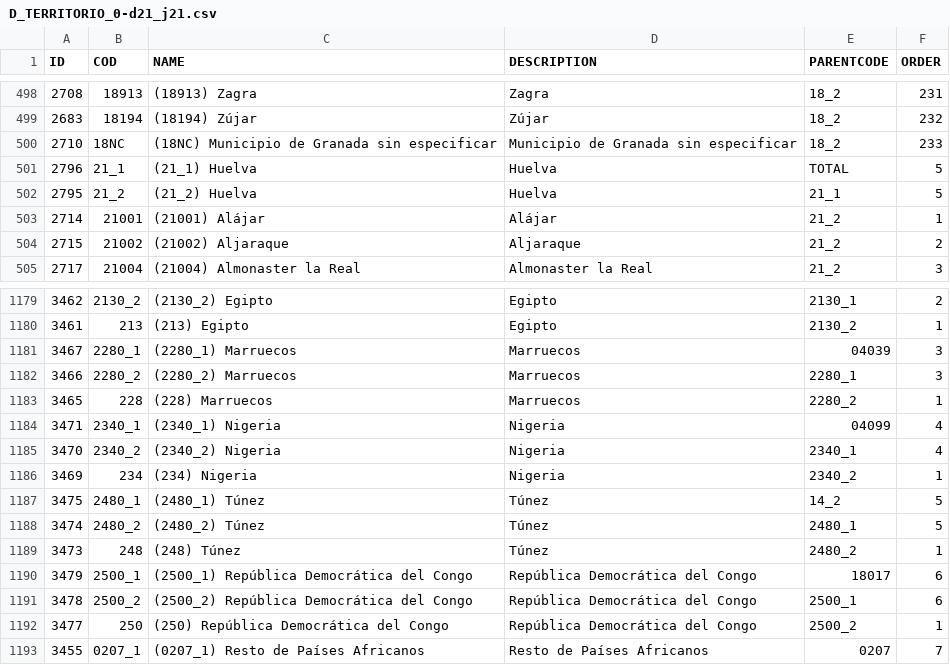
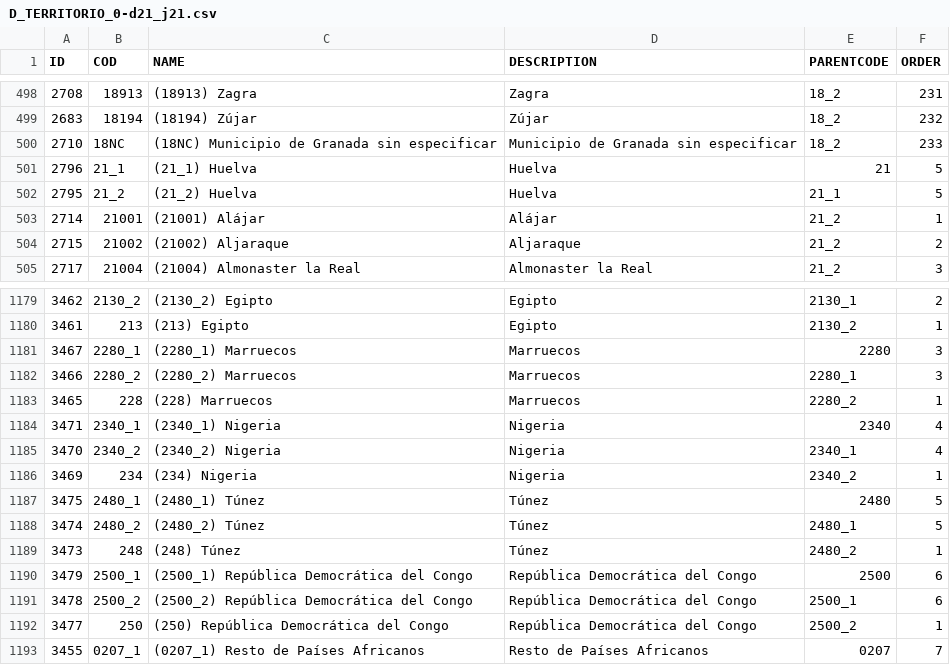
Before and after one commit to enprava/IECA-extractor, a CSV file: sistema_informacion/BADEA/jerarquias/IPC/original/D_TERRITORIO_0-d21_j21.csv, drawn as a sheet; only a part is shown, gaps mark what is left out.

```diff
--- a/sistema_informacion/BADEA/jerarquias/IPC/original/D_TERRITORIO_0-d21_j21.csv
+++ b/sistema_informacion/BADEA/jerarquias/IPC/original/D_TERRITORIO_0-d21_j21.csv
@@ -500,3 +500,3 @@ ID;COD;NAME;DESCRIPTION;PARENTCODE;ORDER
 2710;18NC;(18NC) Municipio de Granada sin especificar;Municipio de Granada sin especificar;18_2;233
-2796;21_1;(21_1) Huelva;Huelva;TOTAL;5
+2796;21_1;(21_1) Huelva;Huelva;21;5
 2795;21_2;(21_2) Huelva;Huelva;21_1;5
@@ -1180,12 +1180,12 @@ ID;COD;NAME;DESCRIPTION;PARENTCODE;ORDER
 3461;213;(213) Egipto;Egipto;2130_2;1
-3467;2280_1;(2280_1) Marruecos;Marruecos;04039;3
+3467;2280_1;(2280_1) Marruecos;Marruecos;2280;3
 3466;2280_2;(2280_2) Marruecos;Marruecos;2280_1;3
 3465;228;(228) Marruecos;Marruecos;2280_2;1
-3471;2340_1;(2340_1) Nigeria;Nigeria;04099;4
+3471;2340_1;(2340_1) Nigeria;Nigeria;2340;4
 3470;2340_2;(2340_2) Nigeria;Nigeria;2340_1;4
 3469;234;(234) Nigeria;Nigeria;2340_2;1
-3475;2480_1;(2480_1) Túnez;Túnez;14_2;5
+3475;2480_1;(2480_1) Túnez;Túnez;2480;5
 3474;2480_2;(2480_2) Túnez;Túnez;2480_1;5
 3473;248;(248) Túnez;Túnez;2480_2;1
-3479;2500_1;(2500_1) República Democrática del Congo;República Democrática del Congo;18017;6
+3479;2500_1;(2500_1) República Democrática del Congo;República Democrática del Congo;2500;6
 3478;2500_2;(2500_2) República Democrática del Congo;República Democrática del Congo;2500_1;6
```
Also changed, not shown: 4 other files.
